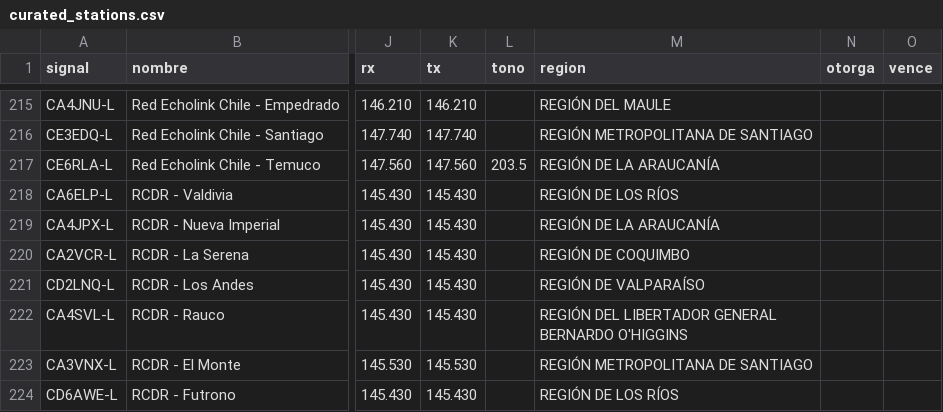
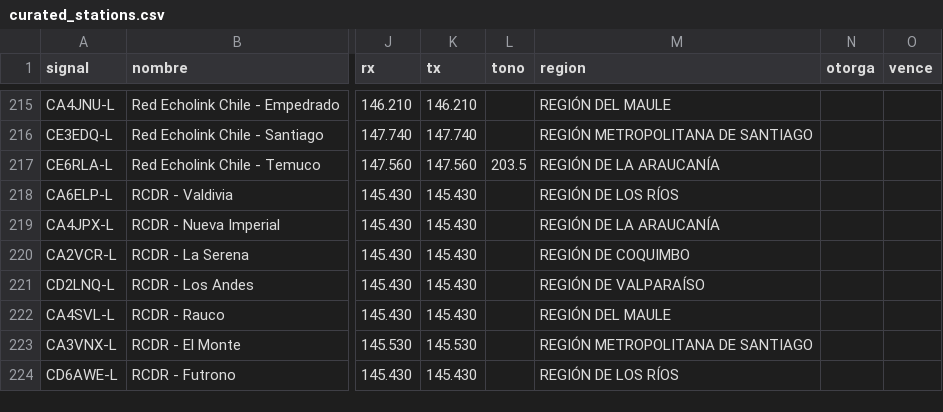
Before and after one commit to juantoledo/radiomap, a CSV file: data/curated_stations.csv, drawn as a sheet; only a part is shown, gaps mark what is left out; the diff names each change by its address in the sheet, - before the commit and + after, or states it on an @@ line.

```diff
--- a/data/curated_stations.csv
+++ b/data/curated_stations.csv
-M222 (region): REGIÓN DEL LIBERTADOR GENERAL BERNARDO O'HIGGINS
+M222 (region): REGIÓN DEL MAULE
```
Also changed, not shown: 1 other file.
